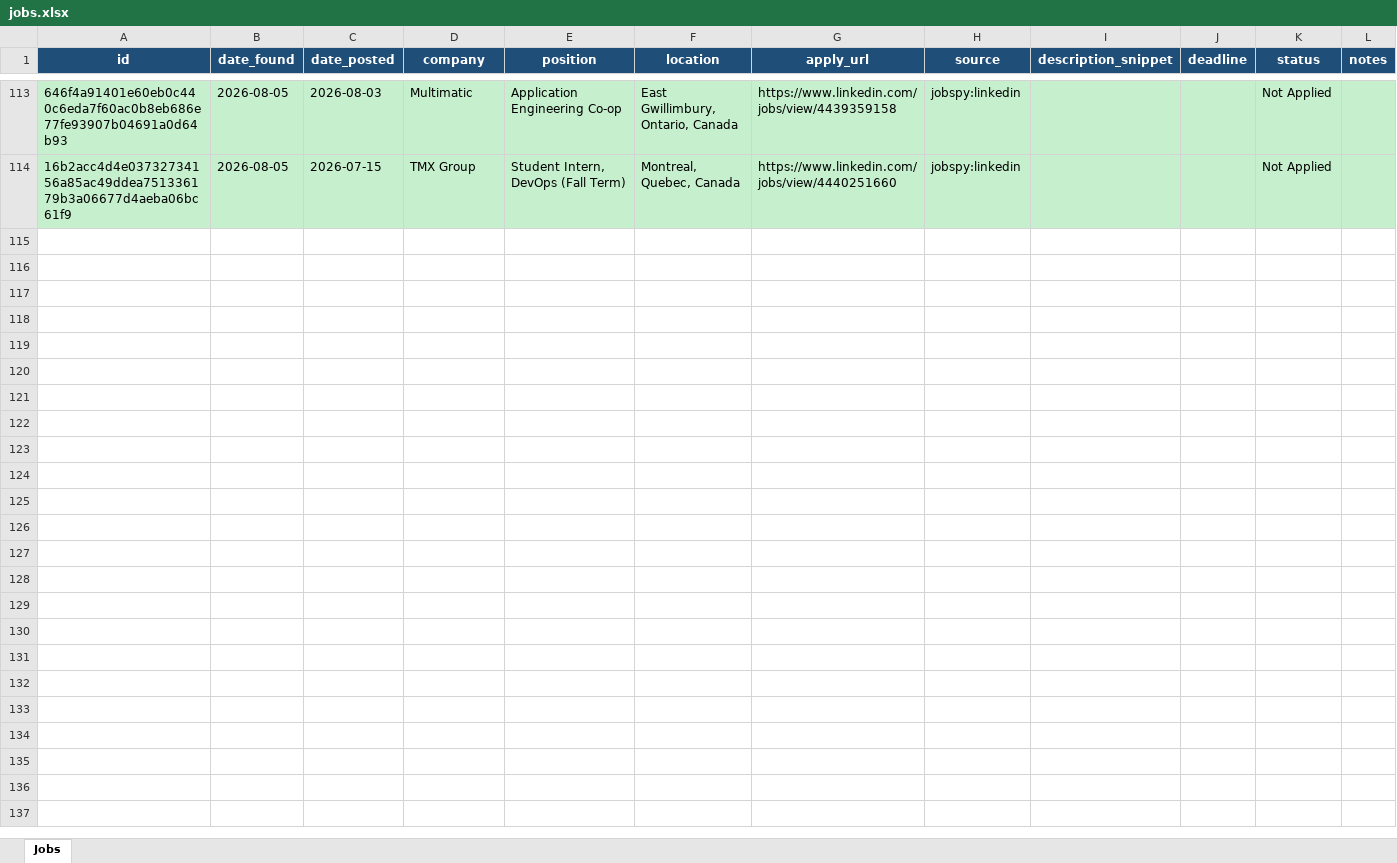
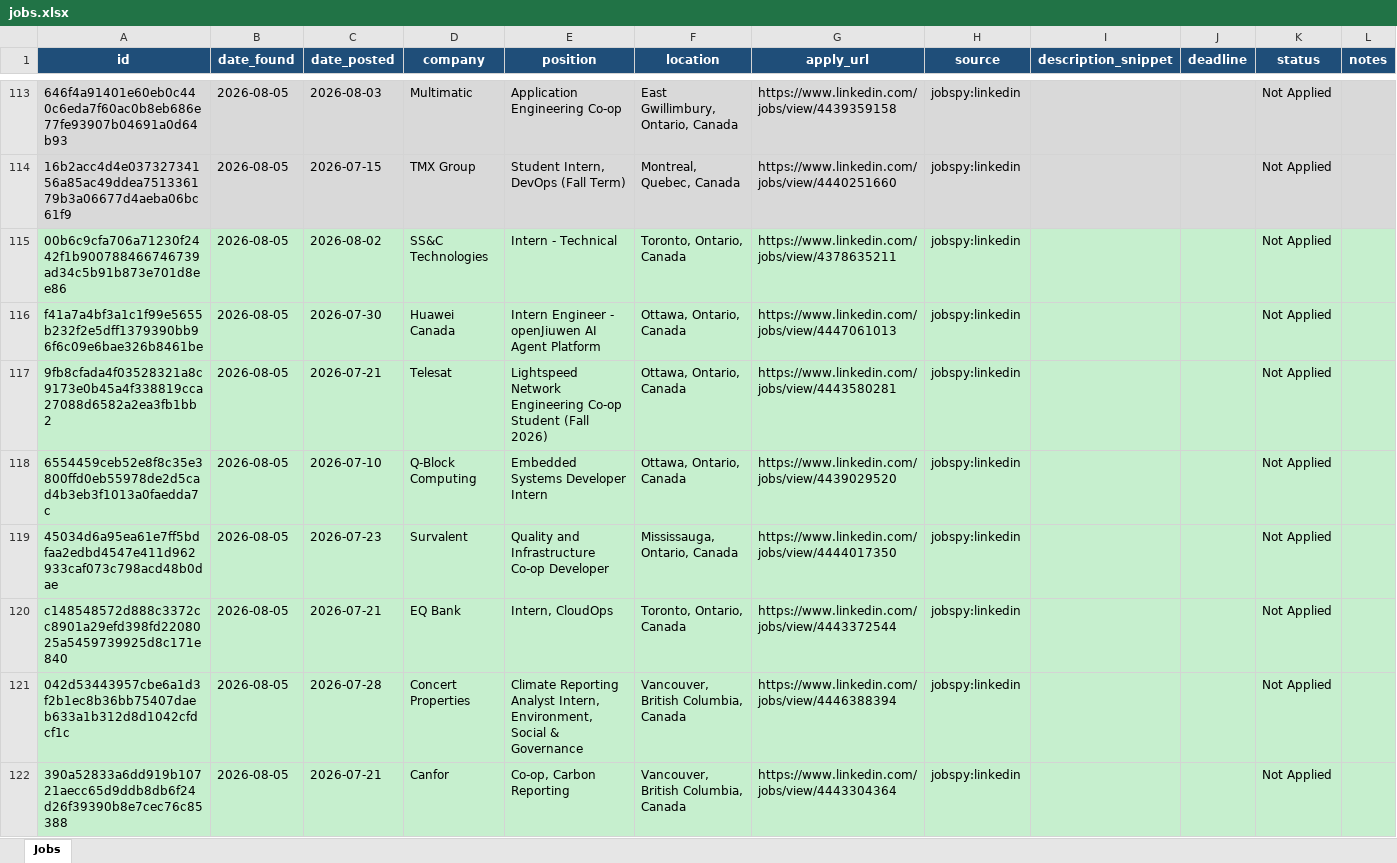
Before and after one commit to kunj406962/job-agent, an Excel workbook: data/jobs.xlsx, sheet Jobs, drawn as a sheet; only a part is shown, gaps mark what is left out; values as stored, in another font and other column widths than the file's, no borders; the diff names each change by its address in the sheet, - before the commit and + after, or states it on an @@ line.

```diff
--- a/data/jobs.xlsx (sheet Jobs)
+++ b/data/jobs.xlsx (sheet Jobs)
+row 115: 00b6c9cfa706a71230f2442f1b900788466746739ad34c5b91b873e701d8ee86 | 2026-08-05 | 2026-08-02 | SS&C Technologies | Intern - Technical | Toronto, Ontario, Canada | https://www.linkedin.com/jobs/view/4378635211 | jobspy:linkedin |  |  | Not Applied
+row 116: f41a7a4bf3a1c1f99e5655b232f2e5dff1379390bb96f6c09e6bae326b8461be | 2026-08-05 | 2026-07-30 | Huawei Canada | Intern Engineer - openJiuwen AI Agent Platform | Ottawa, Ontario, Canada | https://www.linkedin.com/jobs/view/4447061013 | jobspy:linkedin |  |  | Not Applied
+row 117: 9fb8cfada4f03528321a8c9173e0b45a4f338819cca27088d6582a2ea3fb1bb2 | 2026-08-05 | 2026-07-21 | Telesat | Lightspeed Network Engineering Co-op Student (Fall 2026) | Ottawa, Ontario, Canada | https://www.linkedin.com/jobs/view/4443580281 | jobspy:linkedin |  |  | Not Applied
+row 118: 6554459ceb52e8f8c35e3800ffd0eb55978de2d5cad4b3eb3f1013a0faedda7c | 2026-08-05 | 2026-07-10 | Q-Block Computing | Embedded Systems Developer Intern | Ottawa, Ontario, Canada | https://www.linkedin.com/jobs/view/4439029520 | jobspy:linkedin |  |  | Not Applied
+row 119: 45034d6a95ea61e7ff5bdfaa2edbd4547e411d962933caf073c798acd48b0dae | 2026-08-05 | 2026-07-23 | Survalent | Quality and Infrastructure Co-op Developer | Mississauga, Ontario, Canada | https://www.linkedin.com/jobs/view/4444017350 | jobspy:linkedin |  |  | Not Applied
+row 120: c148548572d888c3372cc8901a29efd398fd2208025a5459739925d8c171e840 | 2026-08-05 | 2026-07-21 | EQ Bank | Intern, CloudOps | Toronto, Ontario, Canada | https://www.linkedin.com/jobs/view/4443372544 | jobspy:linkedin |  |  | Not Applied
+row 121: 042d53443957cbe6a1d3f2b1ec8b36bb75407daeb633a1b312d8d1042cfdcf1c | 2026-08-05 | 2026-07-28 | Concert Properties | Climate Reporting Analyst Intern, Environment, Social & Governance | Vancouver, British Columbia, Canada | https://www.linkedin.com/jobs/view/4446388394 | jobspy:linkedin |  |  | Not Applied
+row 122: 390a52833a6dd919b10721aecc65d9ddb8db6f24d26f39390b8e7cec76c85388 | 2026-08-05 | 2026-07-21 | Canfor | Co-op, Carbon Reporting | Vancouver, British Columbia, Canada | https://www.linkedin.com/jobs/view/4443304364 | jobspy:linkedin |  |  | Not Applied
```
